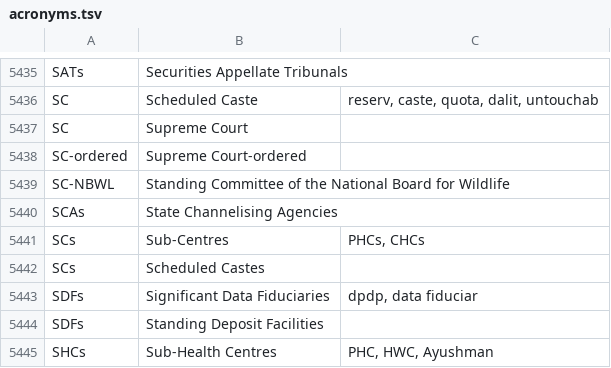
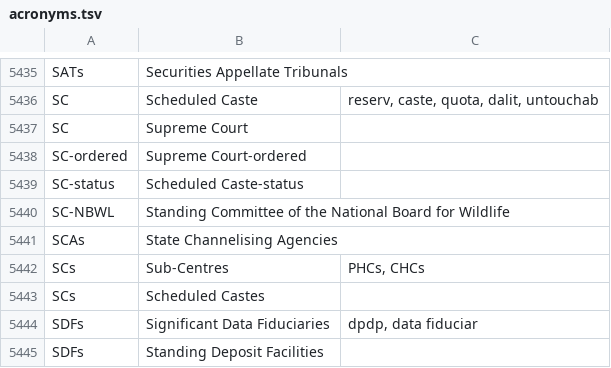
Before and after one commit to richie505/Group-app, a TSV file: tools/data/acronyms.tsv, drawn as a sheet; only a part is shown, gaps mark what is left out; the shorter side is filled out with more unchanged rows; the diff names each change by its address in the sheet, - before the commit and + after, or states it on an @@ line.

```diff
--- a/tools/data/acronyms.tsv
+++ b/tools/data/acronyms.tsv
+row 5439: SC-status | Scheduled Caste-status
```
Also changed, not shown: 26 other files.
